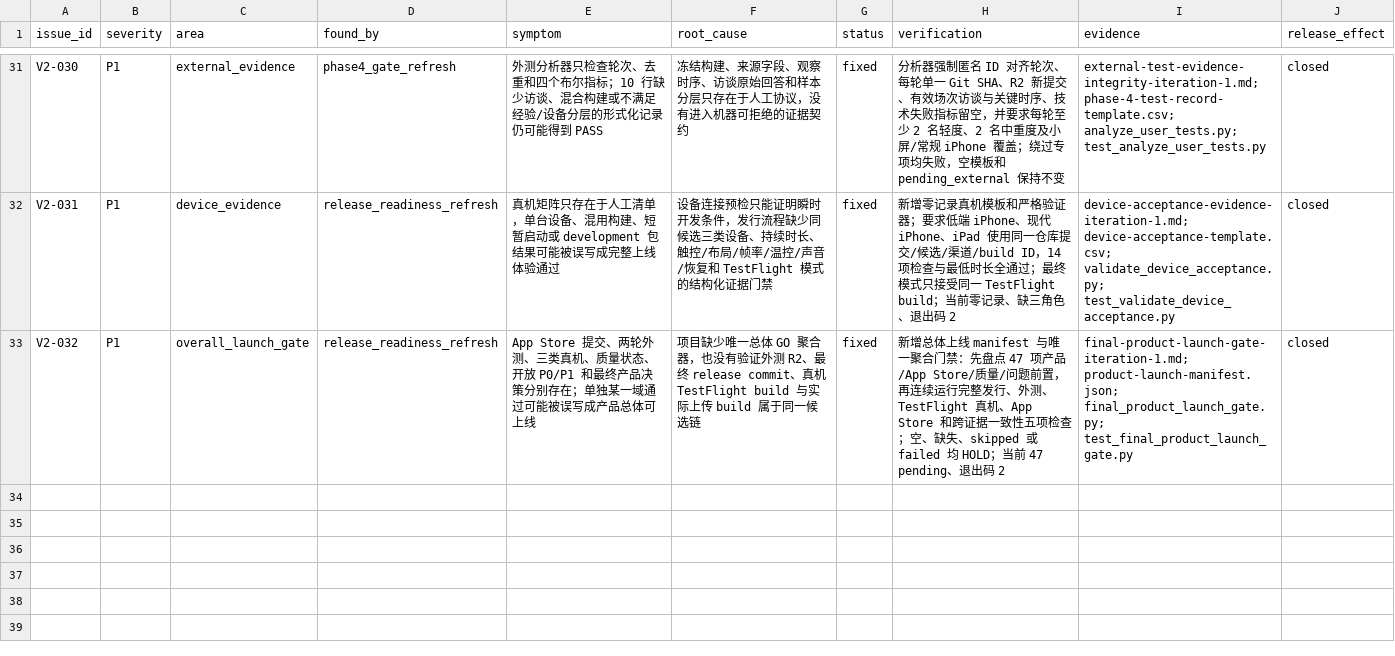
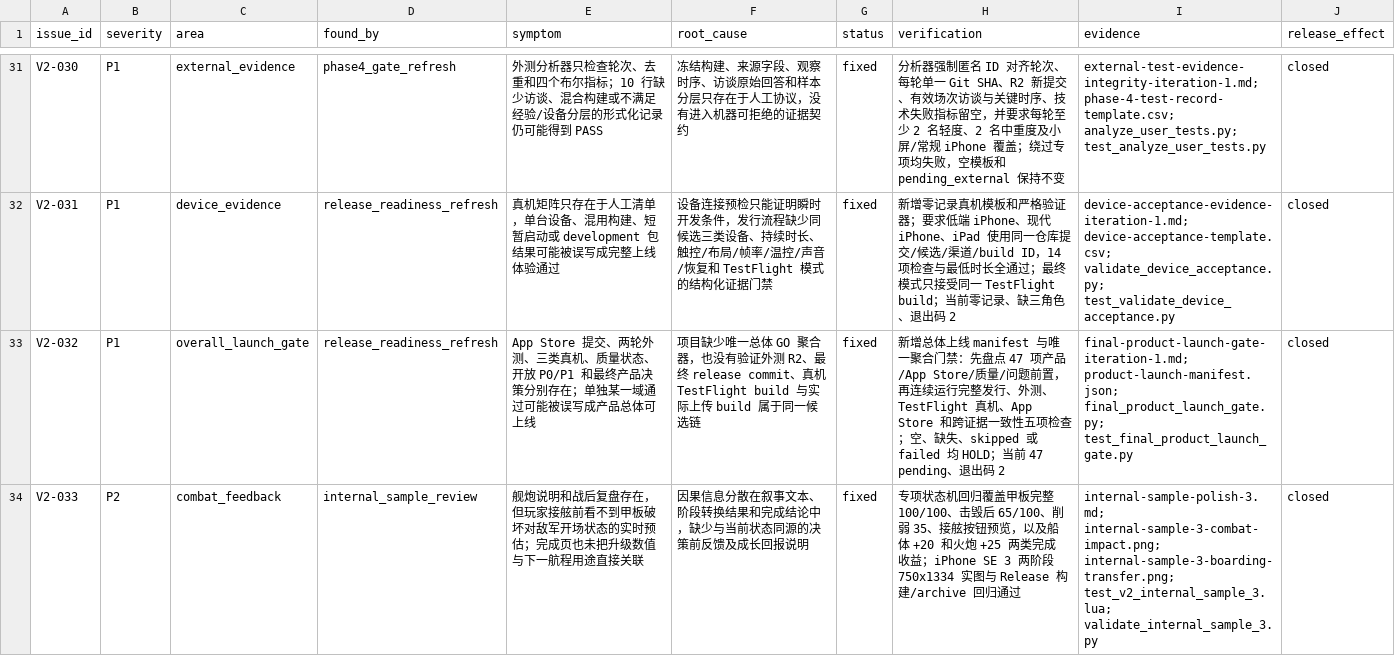
Before and after one commit to LuckyLee07/PirateExplore, a CSV file: docs/v2/phase-4-issue-register.csv, drawn as a sheet; only a part is shown, gaps mark what is left out; the diff names each change by its address in the sheet, - before the commit and + after, or states it on an @@ line.

```diff
--- a/docs/v2/phase-4-issue-register.csv
+++ b/docs/v2/phase-4-issue-register.csv
+row 34: V2-033 | P2 | combat_feedback | internal_sample_review | 舰炮说明和战后复盘存在，但玩家接舷前看不到甲板破坏对敌军开场状态的实时预估；完成页也未把升级数值与下一航程用途直接关联 | 因果信息分散在叙事文本、阶段转换结果和完成结论中，缺少与当前状态同源的决策前反馈及成长回报说明 | fixed | 专项状态机回归覆盖甲板完整 100/100、击毁后 65/100、削弱 35、接舷按钮预览，以及船体 +20 和火炮 +25 两类完成收益；iPhone SE 3 两阶段 750x1334 实图与 Release 构建/archive 回归通过 | internal-sample-polish-3.md; internal-sample-3-combat-impact.png; internal-sample-3-boarding-transfer.png; test_v2_internal_sample_3.lua; validate_internal_sample_3.py | closed
```
Also changed, not shown: 13 other files.
